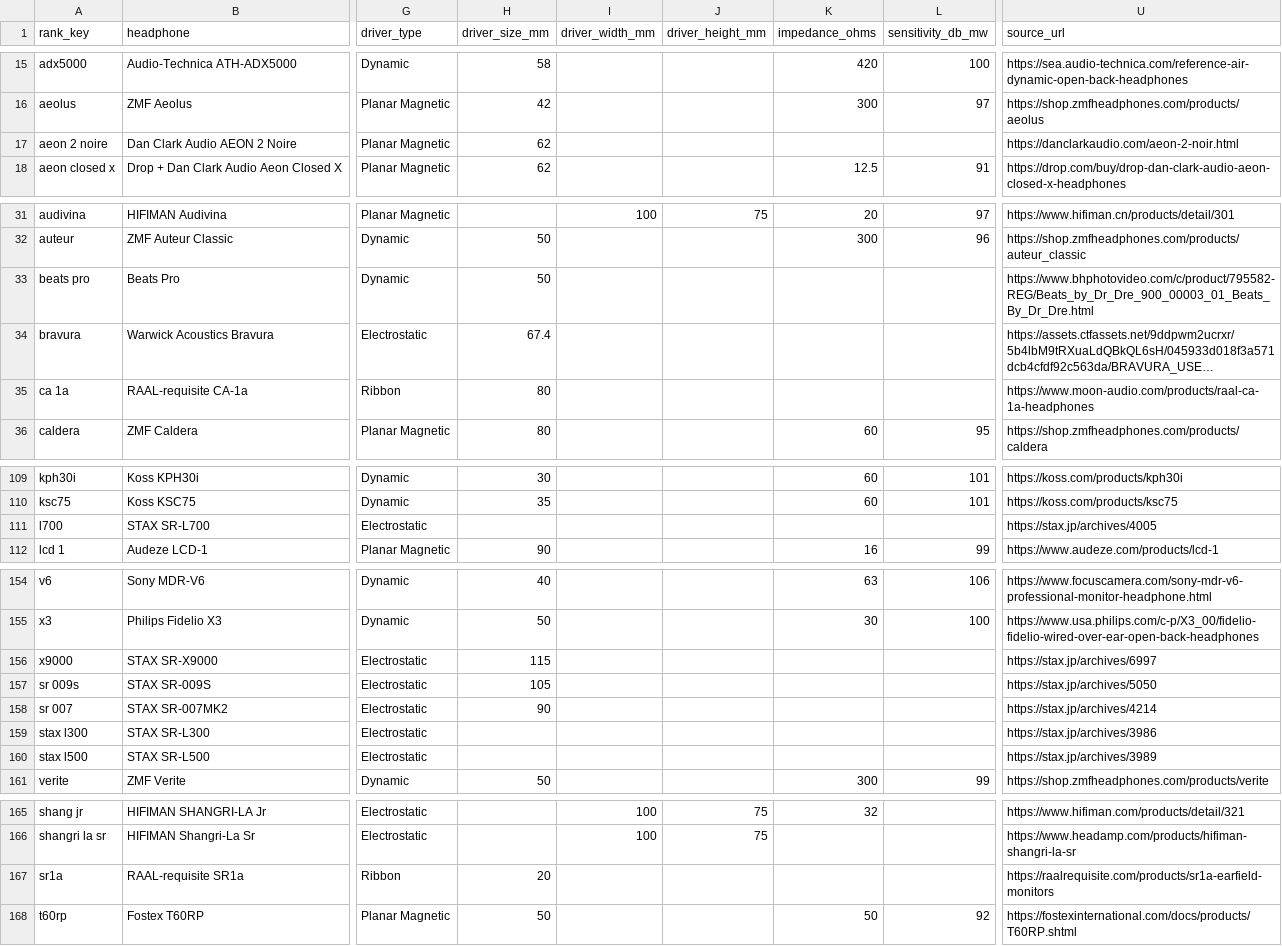
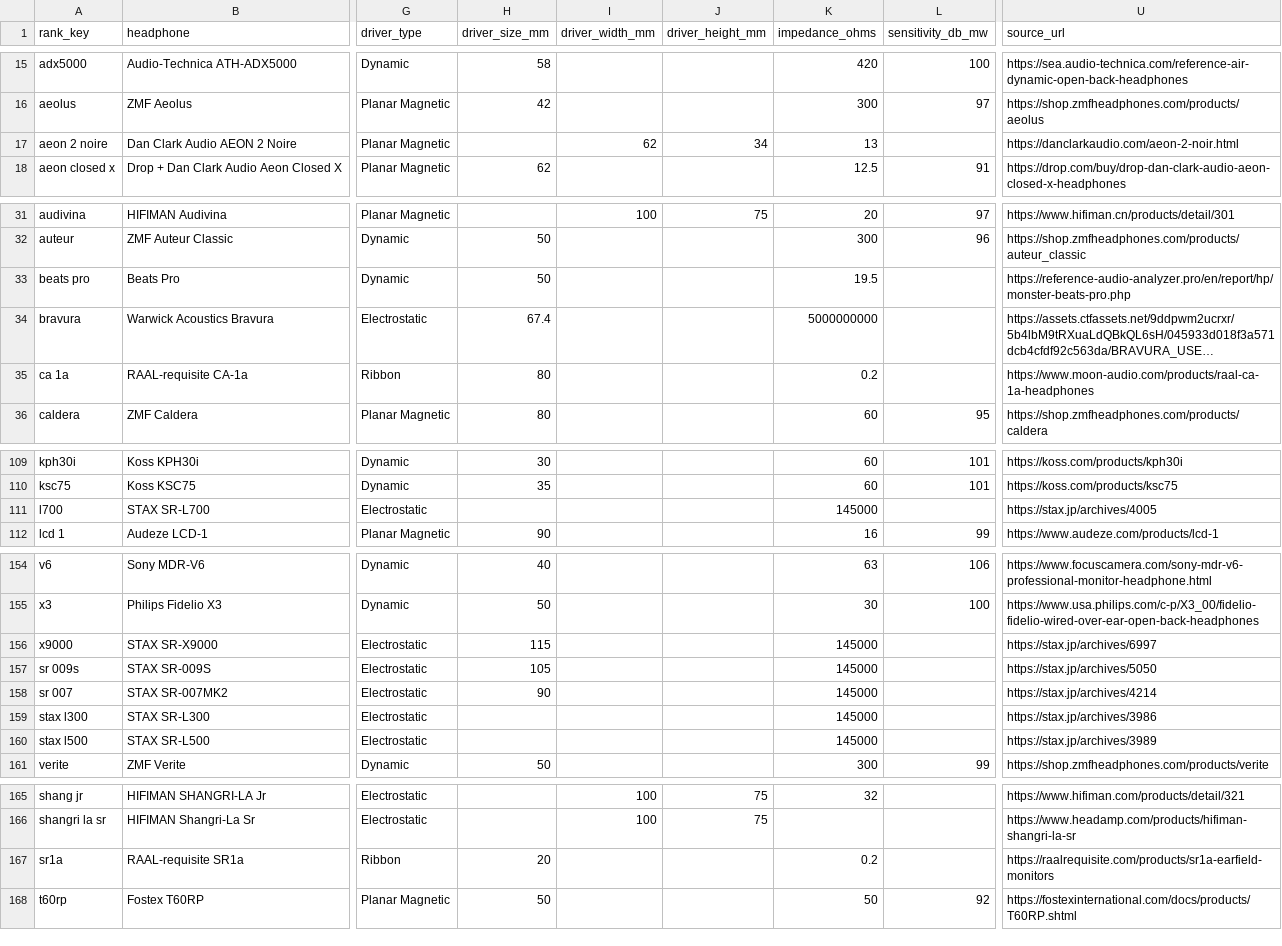
Before and after one commit to tommey/audiofil, a CSV file: data/specs/headphones_specs.csv, drawn as a sheet; only a part is shown, gaps mark what is left out; long unchanged cells end in …; the diff covers the shown part only; the diff names each change by its address in the sheet, - before the commit and + after, or states it on an @@ line.

Commit message:
Fill missing impedance values

```diff
--- a/data/specs/headphones_specs.csv
+++ b/data/specs/headphones_specs.csv
-H17 (driver_size_mm): 62
+H17 (driver_size_mm): (empty)
-I17 (driver_width_mm): (empty)
+I17 (driver_width_mm): 62
-J17 (driver_height_mm): (empty)
+J17 (driver_height_mm): 34
-K17 (impedance_ohms): (empty)
+K17 (impedance_ohms): 13
-K33 (impedance_ohms): (empty)
+K33 (impedance_ohms): 19.5
-U33 (source_url): https://www.bhphotovideo.com/c/product/795582-REG/Beats_by_Dr_Dre_900_00003_01_Beats_By_Dr_Dre.html
+U33 (source_url): https://reference-audio-analyzer.pro/en/report/hp/monster-beats-pro.php
-K34 (impedance_ohms): (empty)
+K34 (impedance_ohms): 5000000000
-K35 (impedance_ohms): (empty)
+K35 (impedance_ohms): 0.2
-K111 (impedance_ohms): (empty)
+K111 (impedance_ohms): 145000
-K156:K160 (impedance_ohms): (empty)
+K156:K160 (impedance_ohms): 145000
-K167 (impedance_ohms): (empty)
+K167 (impedance_ohms): 0.2
```
Also changed, not shown: 3 edited cells elsewhere in this file, 6 other files.
